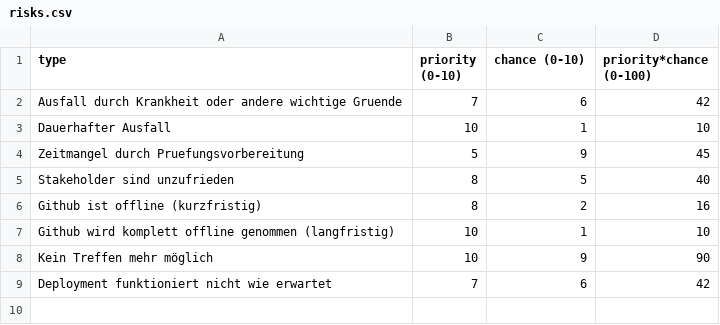
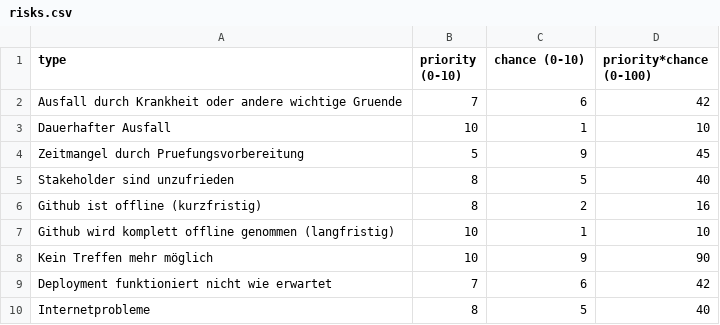
Before and after one commit to mribrgr/StuRa-Mitgliederdatenbank, a CSV file: docs/anforderung/files/csv/risks.csv, drawn as a sheet; the diff names each change by its address in the sheet, - before the commit and + after, or states it on an @@ line.

Commit message:
Update risks.csv

```diff
--- a/docs/anforderung/files/csv/risks.csv
+++ b/docs/anforderung/files/csv/risks.csv
+row 10: Internetprobleme | 8 | 5 | 40
```
